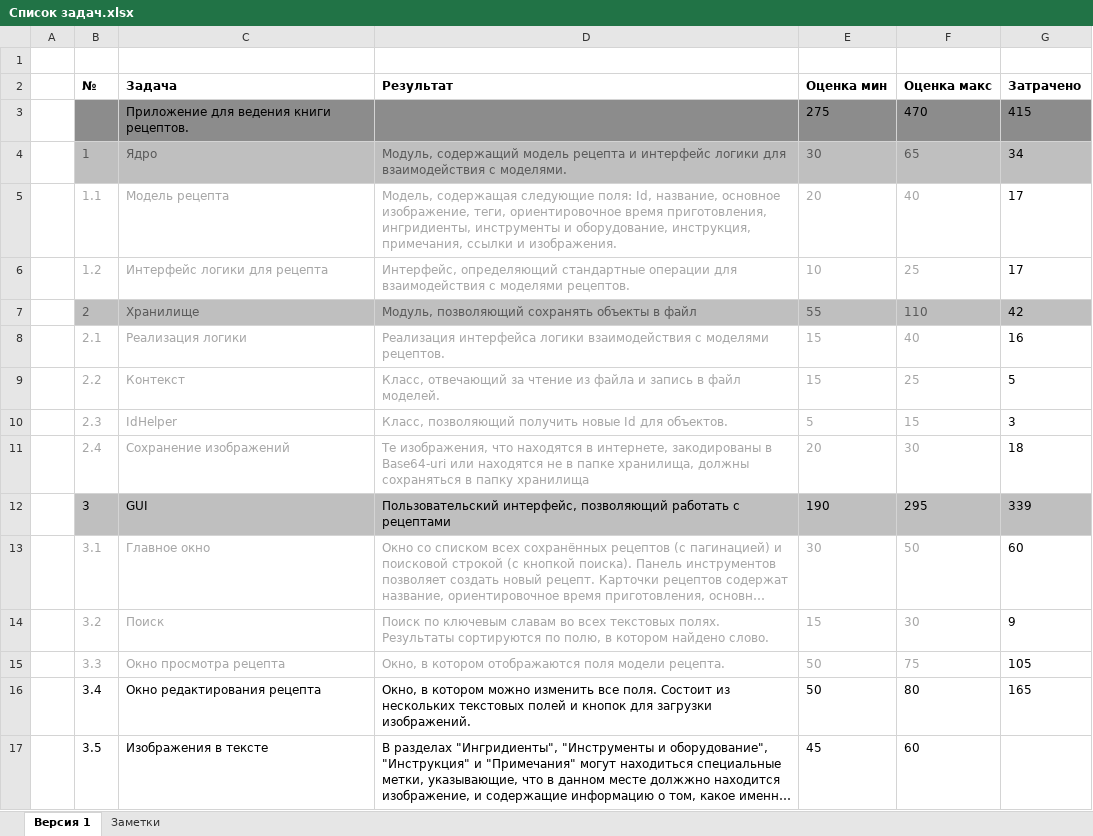
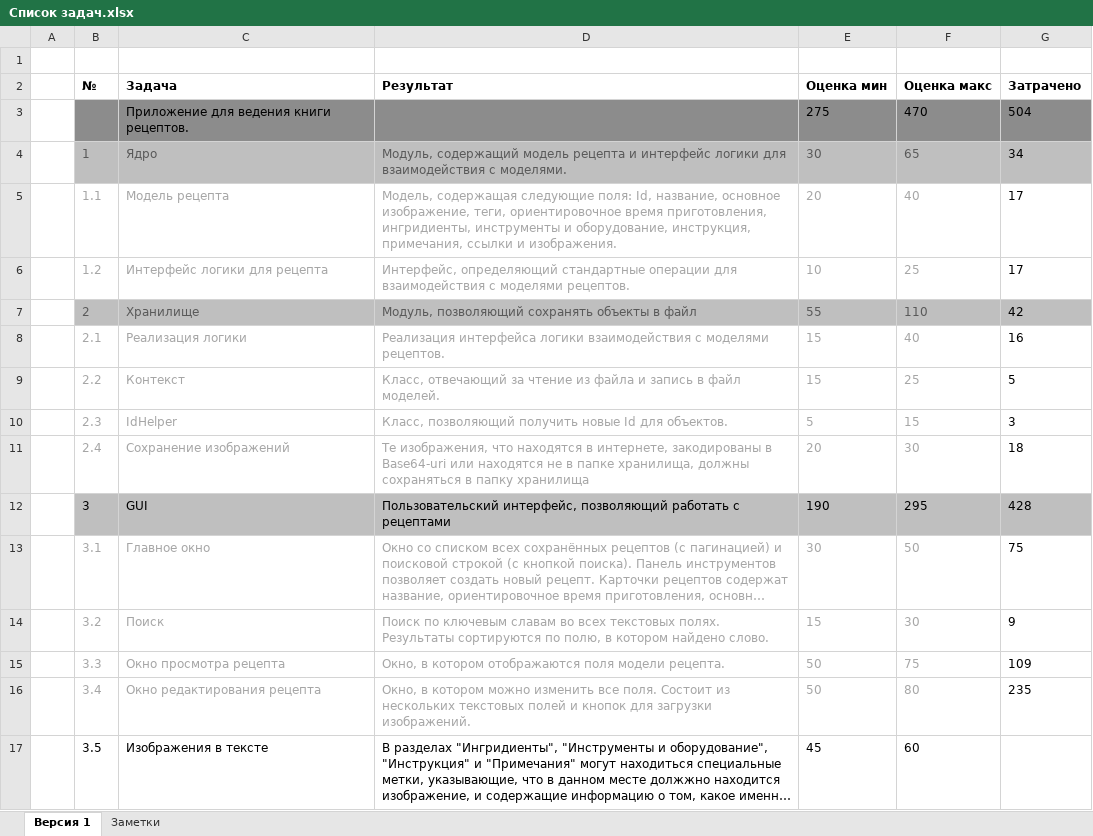
Before and after one commit to NeaEnot/Ratatouille, an Excel workbook: Список задач.xlsx, sheet Версия 1, drawn as a sheet; long unchanged cells end in …; values as stored, in another font and other column widths than the file's, no borders; the diff names each change by its address in the sheet, - before the commit and + after, or states it on an @@ line.

```diff
--- a/Список задач.xlsx (sheet Версия 1)
+++ b/Список задач.xlsx (sheet Версия 1)
-G3 (Затрачено): 415
+G3 (Затрачено): 504
-G12 (Затрачено): 339
+G12 (Затрачено): 428
-G13 (Затрачено): 60
+G13 (Затрачено): 75
-G15 (Затрачено): 105
+G15 (Затрачено): 109
-B16:F16 text colour: black
+B16:F16 text colour: #A6A6A6
-G16 (Затрачено): 165
+G16 (Затрачено): 235
```
Also changed, not shown: 10 other files.
